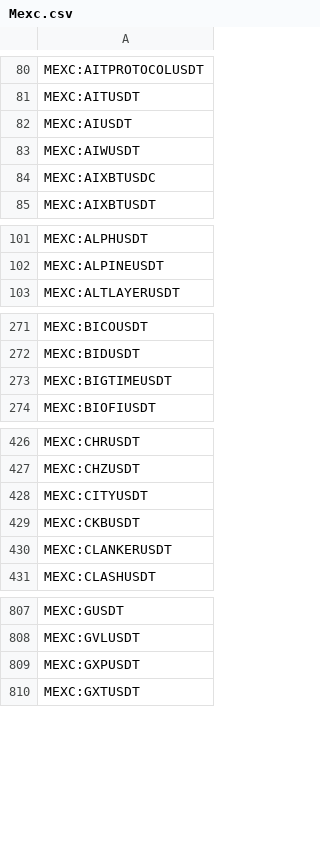
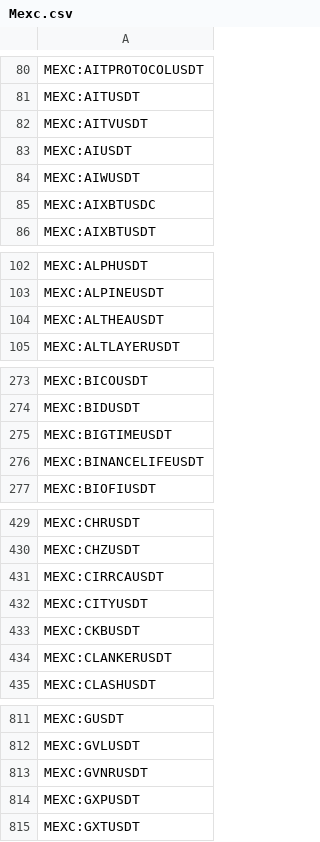
Before and after one commit to CryptowChris/Crypto-Exchanges-Tickers, a CSV file: tickers/Mexc.csv, drawn as a sheet; only a part is shown, gaps mark what is left out; the diff covers the shown part only; the diff names each change by its address in the sheet, - before the commit and + after, or states it on an @@ line.

Commit message:
Update tickers 2025-10-10
Modified CSV files: tickers/Bitget.csv, tickers/Bitget.futures.csv, tickers/Mexc.csv, tickers/Mexc.futures.csv

Summary of changes:
Bitget:
  + Added lines:
    + BITGET:PIPEUSDT
  - Removed lines:
    - BITGET:ANIUSDT
    - BITGET:BSTRUSDT

Bitget.futures:
  + Added lines:
    + BITGET:COAIUSDT.P
    + BITGET:KGENUSDT.P
    + BITGET:LYNUSDT.P
    + BITGET:MONUSDT.P

Mexc:
  + Added lines:
    + MEXC:AITVUSDT
    + MEXC:ALTHEAUSDT
    + MEXC:BINANCELIFEUSDT
    + MEXC:CIRRCAUSDT
    + MEXC:GVNRUSDT
    + MEXC:KEFUXIAOHEUSDT
    + MEXC:METYAUSDT
    + MEXC:PHIUSDT
    + MEXC:PUPUSDT
    + MEXC:RZTOUSDT
  - Removed lines:
    - MEXC:METUSDT
    - MEXC:SBMUSDT
    - MEXC:UTKUSDT
    ...

Mexc.futures:
  + Added lines:
    + MEXC:BNBHOLDERUSDT.P
    + MEXC:KEFUXIAOHEUSDT.P
    + MEXC:MEMERUSHUSDT.P
    + MEXC:METUSDT.P
    + MEXC:MONADUSDT.P
    + MEXC:PUPUSDT.P
    + MEXC:RAILUSDT.P

```diff
--- a/tickers/Mexc.csv
+++ b/tickers/Mexc.csv
+row 82: MEXC:AITVUSDT
+row 104: MEXC:ALTHEAUSDT
+row 276: MEXC:BINANCELIFEUSDT
+row 431: MEXC:CIRRCAUSDT
+row 813: MEXC:GVNRUSDT
```
Also changed, not shown: 9 added rows, 2 removed rows and 1 edited cell elsewhere in this file, tickers/Bitget.csv, tickers/Bitget.futures.csv, 1 other file.
